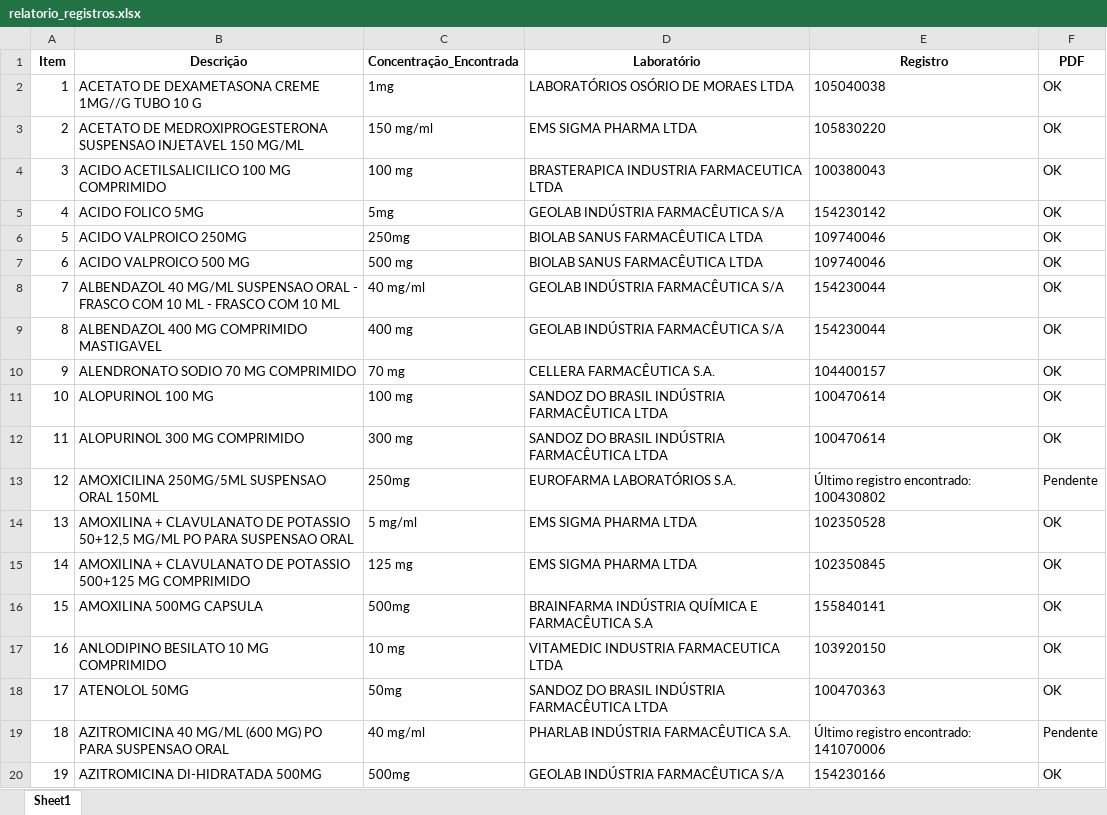
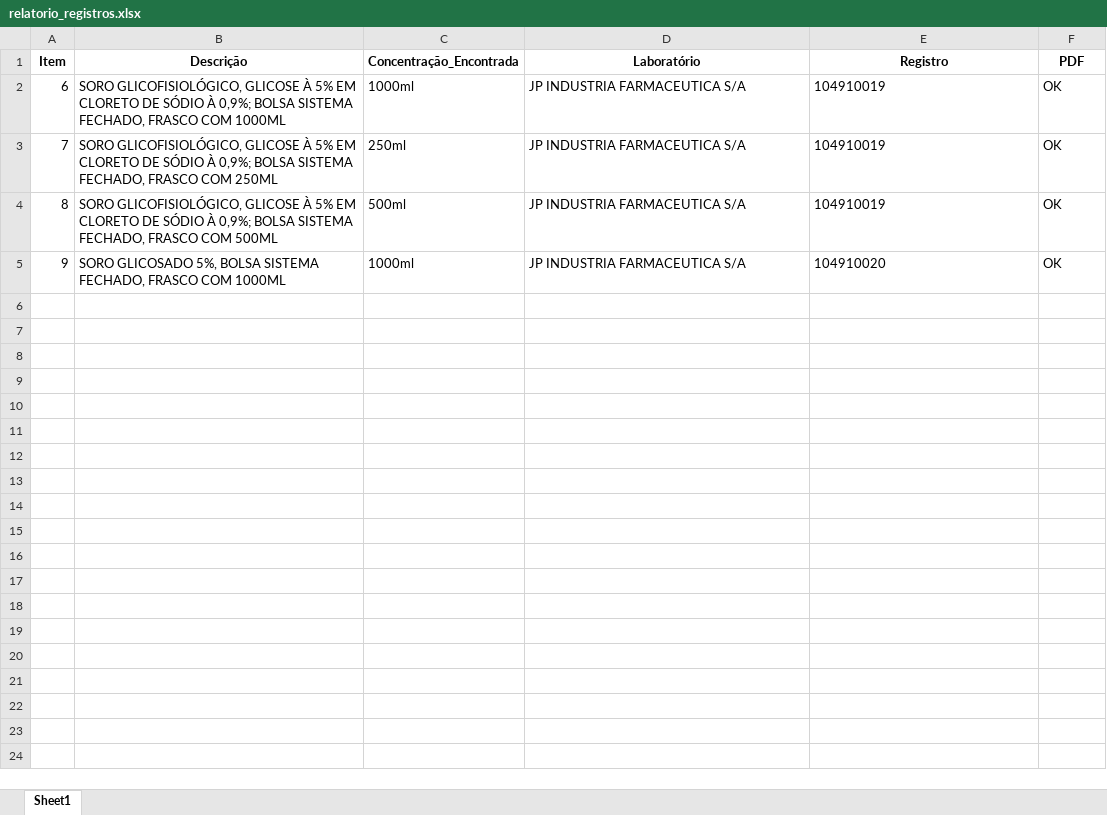
Before and after one commit to MuriloCSeidenstucker/mslookup, an Excel workbook: relatorio_registros.xlsx, sheet Sheet1, drawn as a sheet; only a part is shown; values as stored, in another font and other column widths than the file's, no borders; removed rows and columns are numbered as before the commit, all else as after; the diff covers the shown part only; the diff names each change by its address in the sheet, - before the commit and + after, or states it on an @@ line.

```diff
--- a/relatorio_registros.xlsx (sheet Sheet1)
+++ b/relatorio_registros.xlsx (sheet Sheet1)
-row 2: 1 | ACETATO DE DEXAMETASONA CREME 1MG//G TUBO 10 G | 1mg | LABORATÓRIOS OSÓRIO DE MORAES LTDA | 105040038 | OK
-row 3: 2 | ACETATO DE MEDROXIPROGESTERONA SUSPENSAO INJETAVEL 150 MG/ML | 150 mg/ml | EMS SIGMA PHARMA LTDA | 105830220 | OK
-row 4: 3 | ACIDO ACETILSALICILICO 100 MG COMPRIMIDO | 100 mg | BRASTERAPICA INDUSTRIA FARMACEUTICA LTDA | 100380043 | OK
-row 5: 4 | ACIDO FOLICO 5MG | 5mg | GEOLAB INDÚSTRIA FARMACÊUTICA S/A | 154230142 | OK
-row 6: 5 | ACIDO VALPROICO 250MG | 250mg | BIOLAB SANUS FARMACÊUTICA LTDA | 109740046 | OK
-B2 (Descrição): ACIDO VALPROICO 500 MG
+B2 (Descrição): SORO GLICOFISIOLÓGICO, GLICOSE À 5% EM CLORETO DE SÓDIO À 0,9%; BOLSA SISTEMA FECHADO, FRASCO COM 1000ML
-C2 (Concentração_Encontrada): 500 mg
+C2 (Concentração_Encontrada): 1000ml
-D2 (Laboratório): BIOLAB SANUS FARMACÊUTICA LTDA
+D2 (Laboratório): JP INDUSTRIA FARMACEUTICA S/A
-E2 (Registro): 109740046
+E2 (Registro): 104910019
-B3 (Descrição): ALBENDAZOL 40 MG/ML SUSPENSAO ORAL - FRASCO COM 10 ML - FRASCO COM 10 ML
+B3 (Descrição): SORO GLICOFISIOLÓGICO, GLICOSE À 5% EM CLORETO DE SÓDIO À 0,9%; BOLSA SISTEMA FECHADO, FRASCO COM 250ML
-C3 (Concentração_Encontrada): 40 mg/ml
+C3 (Concentração_Encontrada): 250ml
-D3:D4 (Laboratório): GEOLAB INDÚSTRIA FARMACÊUTICA S/A
+D3:D4 (Laboratório): JP INDUSTRIA FARMACEUTICA S/A
-E3:E4 (Registro): 154230044
+E3:E4 (Registro): 104910019
-B4 (Descrição): ALBENDAZOL 400 MG COMPRIMIDO MASTIGAVEL
+B4 (Descrição): SORO GLICOFISIOLÓGICO, GLICOSE À 5% EM CLORETO DE SÓDIO À 0,9%; BOLSA SISTEMA FECHADO, FRASCO COM 500ML
-C4 (Concentração_Encontrada): 400 mg
+C4 (Concentração_Encontrada): 500ml
-B5 (Descrição): ALENDRONATO SODIO 70 MG COMPRIMIDO
+B5 (Descrição): SORO GLICOSADO 5%, BOLSA SISTEMA FECHADO, FRASCO COM 1000ML
-C5 (Concentração_Encontrada): 70 mg
+C5 (Concentração_Encontrada): 1000ml
-D5 (Laboratório): CELLERA FARMACÊUTICA S.A.
+D5 (Laboratório): JP INDUSTRIA FARMACEUTICA S/A
-E5 (Registro): 104400157
+E5 (Registro): 104910020
-row 11: 10 | ALOPURINOL 100 MG | 100 mg | SANDOZ DO BRASIL INDÚSTRIA FARMACÊUTICA LTDA | 100470614 | OK
-row 12: 11 | ALOPURINOL 300 MG COMPRIMIDO | 300 mg | SANDOZ DO BRASIL INDÚSTRIA FARMACÊUTICA LTDA | 100470614 | OK
-row 13: 12 | AMOXICILINA 250MG/5ML SUSPENSAO ORAL 150ML | 250mg | EUROFARMA LABORATÓRIOS S.A. | Último registro encontrado: 100430802 | Pendente
-row 14: 13 | AMOXILINA + CLAVULANATO DE POTASSIO 50+12,5 MG/ML PO PARA SUSPENSAO ORAL | 5 mg/ml | EMS SIGMA PHARMA LTDA | 102350528 | OK
-row 15: 14 | AMOXILINA + CLAVULANATO DE POTASSIO 500+125 MG COMPRIMIDO | 125 mg | EMS SIGMA PHARMA LTDA | 102350845 | OK
-row 16: 15 | AMOXILINA 500MG CAPSULA | 500mg | BRAINFARMA INDÚSTRIA QUÍMICA E FARMACÊUTICA S.A | 155840141 | OK
-row 17: 16 | ANLODIPINO BESILATO 10 MG COMPRIMIDO | 10 mg | VITAMEDIC INDUSTRIA FARMACEUTICA LTDA | 103920150 | OK
-row 18: 17 | ATENOLOL 50MG | 50mg | SANDOZ DO BRASIL INDÚSTRIA FARMACÊUTICA LTDA | 100470363 | OK
-row 19: 18 | AZITROMICINA 40 MG/ML (600 MG) PO PARA SUSPENSAO ORAL | 40 mg/ml | PHARLAB INDÚSTRIA FARMACÊUTICA S.A. | Último registro encontrado: 141070006 | Pendente
-row 20: 19 | AZITROMICINA DI-HIDRATADA 500MG | 500mg | GEOLAB INDÚSTRIA FARMACÊUTICA S/A | 154230166 | OK
```
Also changed, not shown: 107 removed rows elsewhere in this sheet, relatorio_proc_dados.xlsx, 5 other files.
